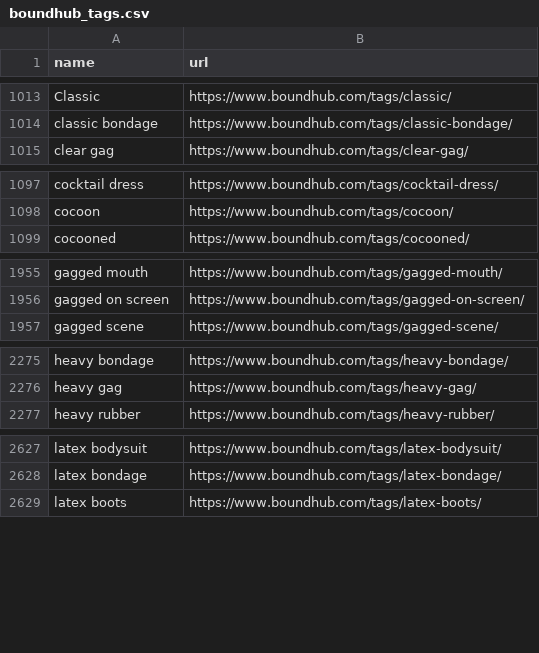
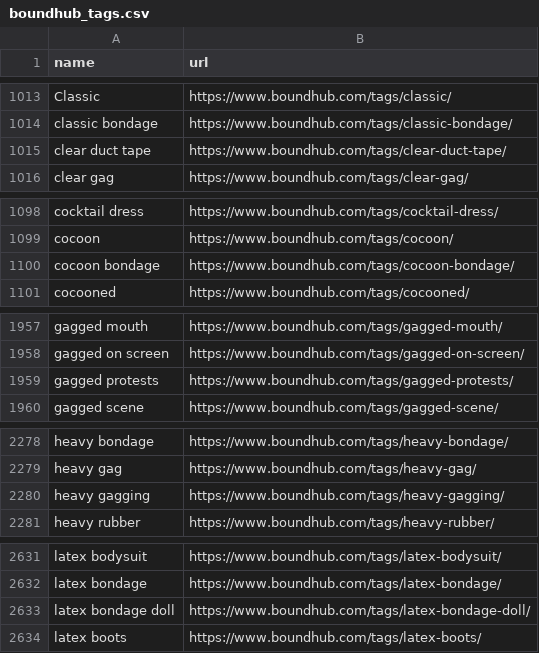
Before and after one commit to stepney141/favs, a CSV file: boundhub/boundhub_tags.csv, drawn as a sheet; only a part is shown, gaps mark what is left out; the diff covers the shown part only; the diff names each change by its address in the sheet, - before the commit and + after, or states it on an @@ line.

```diff
--- a/boundhub/boundhub_tags.csv
+++ b/boundhub/boundhub_tags.csv
+row 1015: clear duct tape | https://www.boundhub.com/tags/clear-duct-tape/
+row 1100: cocoon bondage | https://www.boundhub.com/tags/cocoon-bondage/
+row 1959: gagged protests | https://www.boundhub.com/tags/gagged-protests/
+row 2280: heavy gagging | https://www.boundhub.com/tags/heavy-gagging/
+row 2633: latex bondage doll | https://www.boundhub.com/tags/latex-bondage-doll/
```
Also changed, not shown: 2 added rows elsewhere in this file, bookmeter/csv/in_Sophia_but_not_in_UTokyo.csv, boundhub/boundhub_faved_movies.csv, 14 other files.
